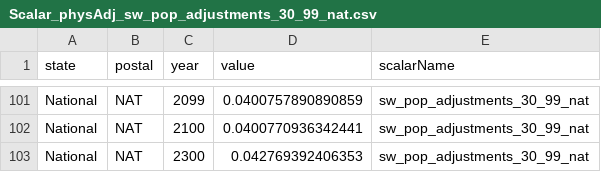
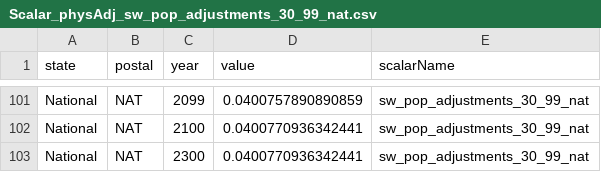
Before and after one commit to USEPA/FrEDI_Data, a CSV file: inst/extdata/fredi/national/scalars/Scalar_physAdj_sw_pop_adjustments_30_99_nat.csv, drawn as a sheet; only a part is shown, gaps mark what is left out.

```diff
--- a/inst/extdata/fredi/national/scalars/Scalar_physAdj_sw_pop_adjustments_30_99_nat.csv
+++ b/inst/extdata/fredi/national/scalars/Scalar_physAdj_sw_pop_adjustments_30_99_nat.csv
@@ -102,2 +102,2 @@
 "National","NAT",2100,0.0400770936342441,"sw_pop_adjustments_30_99_nat"
-"National","NAT",2300,0.042769392406353,"sw_pop_adjustments_30_99_nat"
+"National","NAT",2300,0.0400770936342441,"sw_pop_adjustments_30_99_nat"
```
Also changed, not shown: inst/extdata/fredi/national/scalars/Scalar_damageAdj_MH_popDemoAdj_nat.csv, inst/extdata/fredi/national/scalars/Scalar_damageAdj_elecSD_refCosts_nat.csv, 17 other files.
